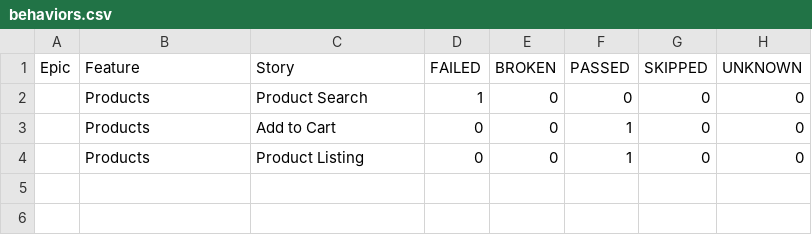
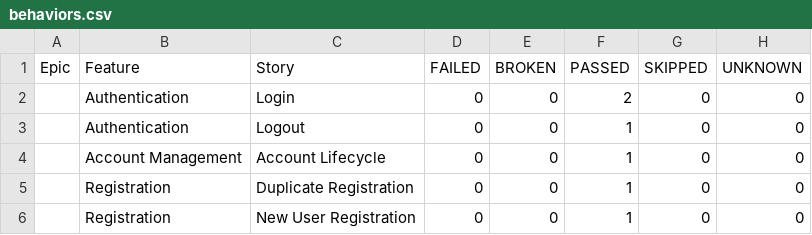
Before and after one commit to Ilkin-Ibishov/automation-portfolio-playwright, a CSV file: data/behaviors.csv, drawn as a sheet.

```diff
--- a/data/behaviors.csv
+++ b/data/behaviors.csv
@@ -1,4 +1,6 @@
 "Epic","Feature","Story","FAILED","BROKEN","PASSED","SKIPPED","UNKNOWN"
-"","Products","Product Search","1","0","0","0","0"
-"","Products","Add to Cart","0","0","1","0","0"
-"","Products","Product Listing","0","0","1","0","0"
+"","Authentication","Login","0","0","2","0","0"
+"","Authentication","Logout","0","0","1","0","0"
+"","Account Management","Account Lifecycle","0","0","1","0","0"
+"","Registration","Duplicate Registration","0","0","1","0","0"
+"","Registration","New User Registration","0","0","1","0","0"
```
Also changed, not shown: data/suites.csv, 36 other files.
